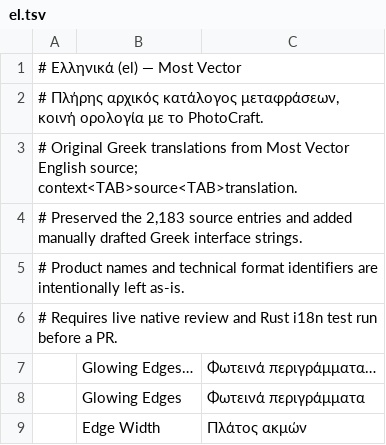
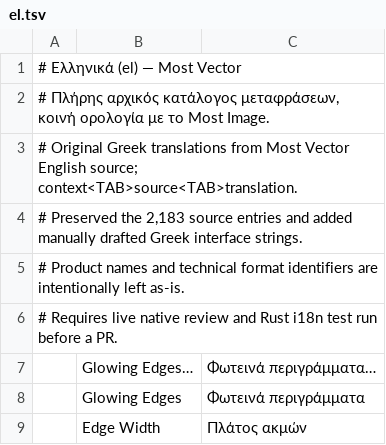
Before and after one commit to mapachstudio/most-vector, a TSV file: crates/ui-egui/src/i18n/el.tsv, drawn as a sheet; only a part is shown.

```diff
--- a/crates/ui-egui/src/i18n/el.tsv
+++ b/crates/ui-egui/src/i18n/el.tsv
@@ -1,3 +1,3 @@
 # Ελληνικά (el) — Most Vector
-# Πλήρης αρχικός κατάλογος μεταφράσεων, κοινή ορολογία με το PhotoCraft.
+# Πλήρης αρχικός κατάλογος μεταφράσεων, κοινή ορολογία με το Most Image.
 # Original Greek translations from Most Vector English source; context<TAB>source<TAB>translation.
```
Also changed, not shown: crates/ui-egui/src/i18n/zh-hant.tsv, 42 other files.
